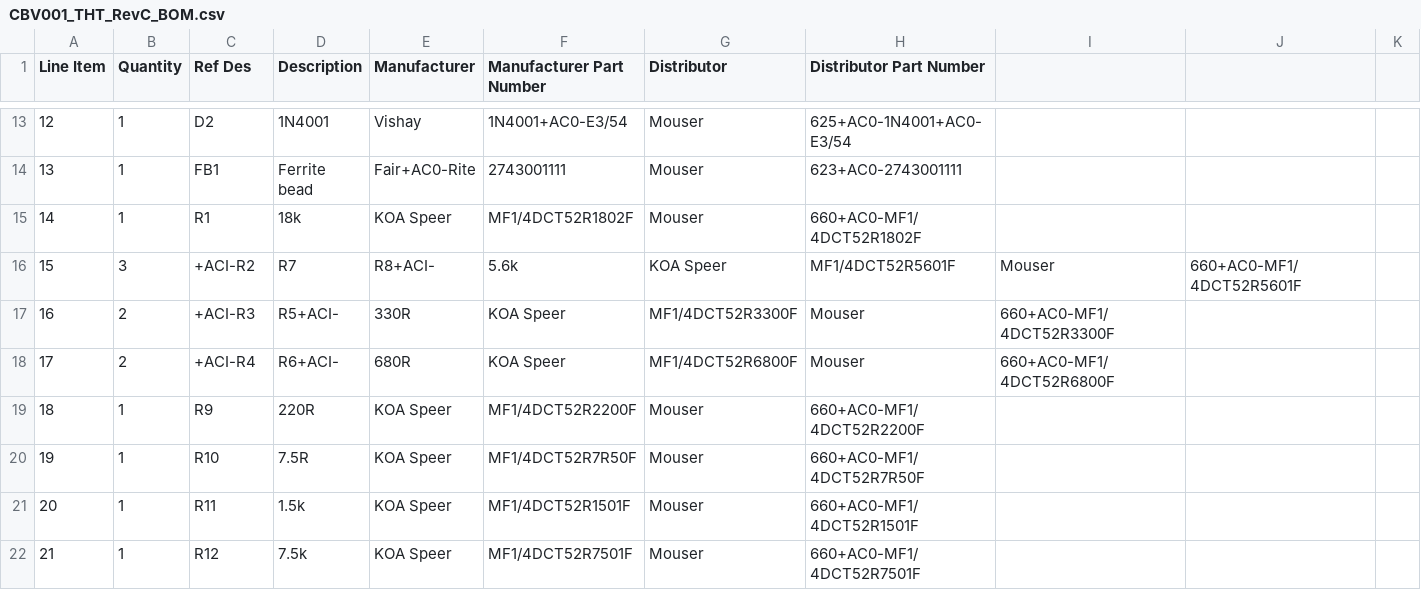
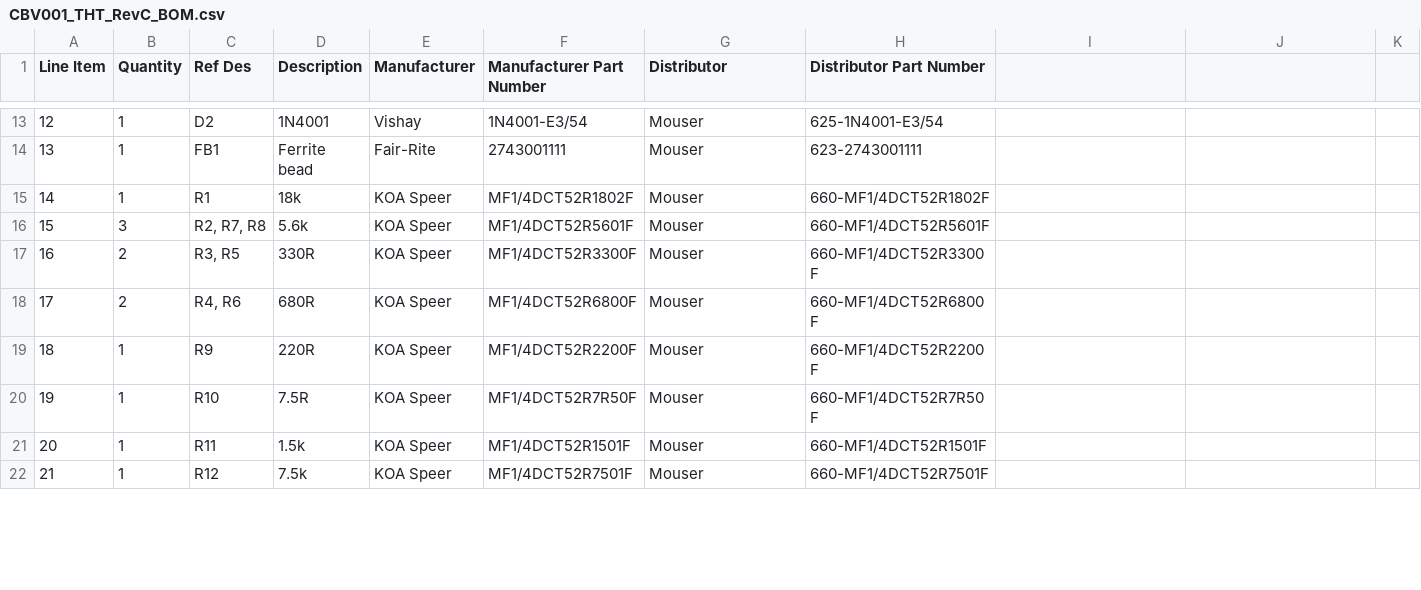
Before and after one commit to Syntonie/documentation, a CSV file: CBV001/CBV001_THT_RevC_BOM.csv, drawn as a sheet; only a part is shown, gaps mark what is left out; the diff covers the shown part only; the diff names each change by its address in the sheet, - before the commit and + after, or states it on an @@ line.

```diff
--- a/CBV001/CBV001_THT_RevC_BOM.csv
+++ b/CBV001/CBV001_THT_RevC_BOM.csv
-F13 (Manufacturer Part Number): 1N4001+AC0-E3/54
+F13 (Manufacturer Part Number): 1N4001-E3/54
-H13 (Distributor Part Number): 625+AC0-1N4001+AC0-E3/54
+H13 (Distributor Part Number): 625-1N4001-E3/54
-E14 (Manufacturer): Fair+AC0-Rite
+E14 (Manufacturer): Fair-Rite
-H14 (Distributor Part Number): 623+AC0-2743001111
+H14 (Distributor Part Number): 623-2743001111
-H15 (Distributor Part Number): 660+AC0-MF1/4DCT52R1802F
+H15 (Distributor Part Number): 660-MF1/4DCT52R1802F
-C16 (Ref Des): +ACI-R2
+C16 (Ref Des): R2, R7, R8
-D16 (Description): R7
+D16 (Description): 5.6k
-E16 (Manufacturer): R8+ACI-
+E16 (Manufacturer): KOA Speer
-F16 (Manufacturer Part Number): 5.6k
+F16 (Manufacturer Part Number): MF1/4DCT52R5601F
-G16 (Distributor): KOA Speer
+G16 (Distributor): Mouser
-H16 (Distributor Part Number): MF1/4DCT52R5601F
+H16 (Distributor Part Number): 660-MF1/4DCT52R5601F
-I16: Mouser
+I16: (empty)
-J16: 660+AC0-MF1/4DCT52R5601F
+J16: (empty)
-C17 (Ref Des): +ACI-R3
+C17 (Ref Des): R3, R5
-D17 (Description): R5+ACI-
+D17 (Description): 330R
-E17 (Manufacturer): 330R
+E17 (Manufacturer): KOA Speer
-F17 (Manufacturer Part Number): KOA Speer
+F17 (Manufacturer Part Number): MF1/4DCT52R3300F
-G17 (Distributor): MF1/4DCT52R3300F
+G17 (Distributor): Mouser
-H17 (Distributor Part Number): Mouser
+H17 (Distributor Part Number): 660-MF1/4DCT52R3300F
-I17: 660+AC0-MF1/4DCT52R3300F
+I17: (empty)
-C18 (Ref Des): +ACI-R4
+C18 (Ref Des): R4, R6
-D18 (Description): R6+ACI-
+D18 (Description): 680R
-E18 (Manufacturer): 680R
+E18 (Manufacturer): KOA Speer
-F18 (Manufacturer Part Number): KOA Speer
+F18 (Manufacturer Part Number): MF1/4DCT52R6800F
-G18 (Distributor): MF1/4DCT52R6800F
+G18 (Distributor): Mouser
-H18 (Distributor Part Number): Mouser
+H18 (Distributor Part Number): 660-MF1/4DCT52R6800F
-I18: 660+AC0-MF1/4DCT52R6800F
+I18: (empty)
-H19 (Distributor Part Number): 660+AC0-MF1/4DCT52R2200F
+H19 (Distributor Part Number): 660-MF1/4DCT52R2200F
-H20 (Distributor Part Number): 660+AC0-MF1/4DCT52R7R50F
+H20 (Distributor Part Number): 660-MF1/4DCT52R7R50F
-H21 (Distributor Part Number): 660+AC0-MF1/4DCT52R1501F
+H21 (Distributor Part Number): 660-MF1/4DCT52R1501F
-H22 (Distributor Part Number): 660+AC0-MF1/4DCT52R7501F
+H22 (Distributor Part Number): 660-MF1/4DCT52R7501F
```
Also changed, not shown: 88 edited cells elsewhere in this file.
